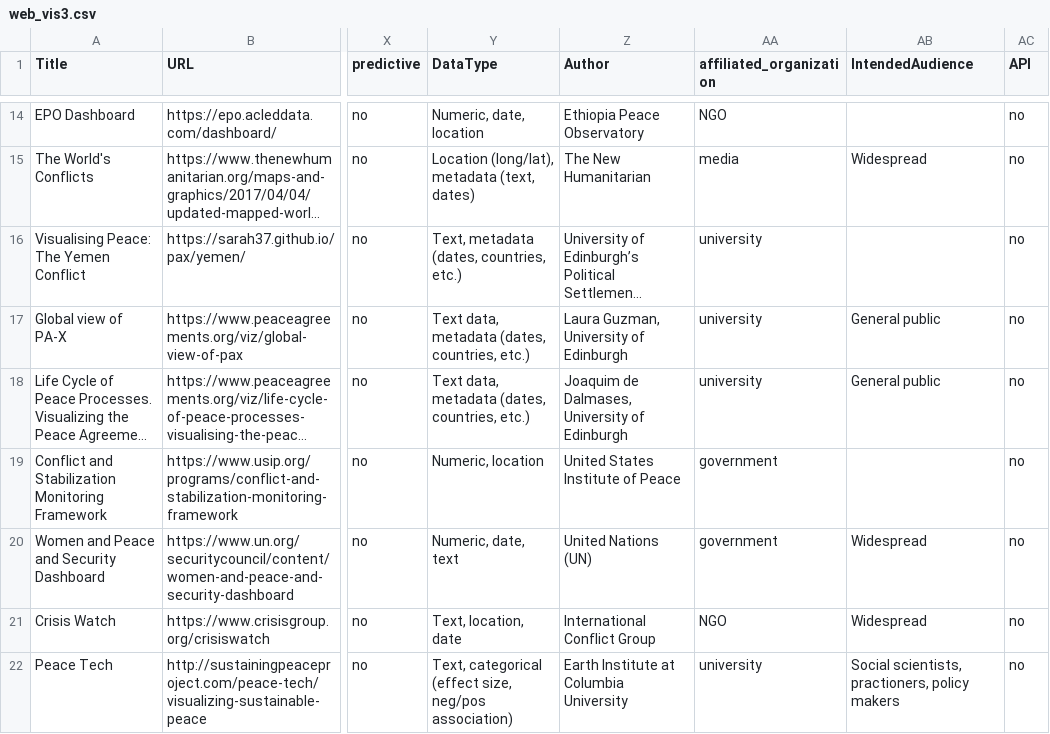
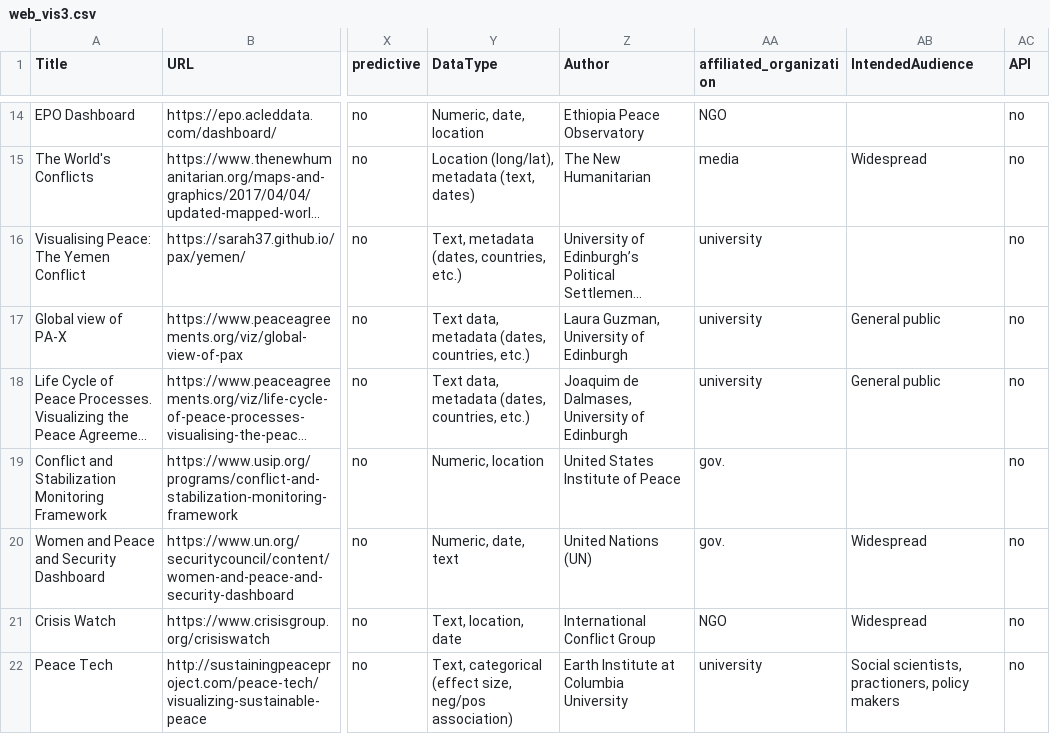
Before and after one commit to conflictvis/conflictvis.github.io, a CSV file: web_vis3.csv, drawn as a sheet; only a part is shown, gaps mark what is left out; long unchanged cells end in …; the diff covers the shown part only; the diff names each change by its address in the sheet, - before the commit and + after, or states it on an @@ line.

```diff
--- a/web_vis3.csv
+++ b/web_vis3.csv
-AA19:AA20 (affiliated_organization): government
+AA19:AA20 (affiliated_organization): gov.
```
Also changed, not shown: 8 edited cells elsewhere in this file, 1 other file.
